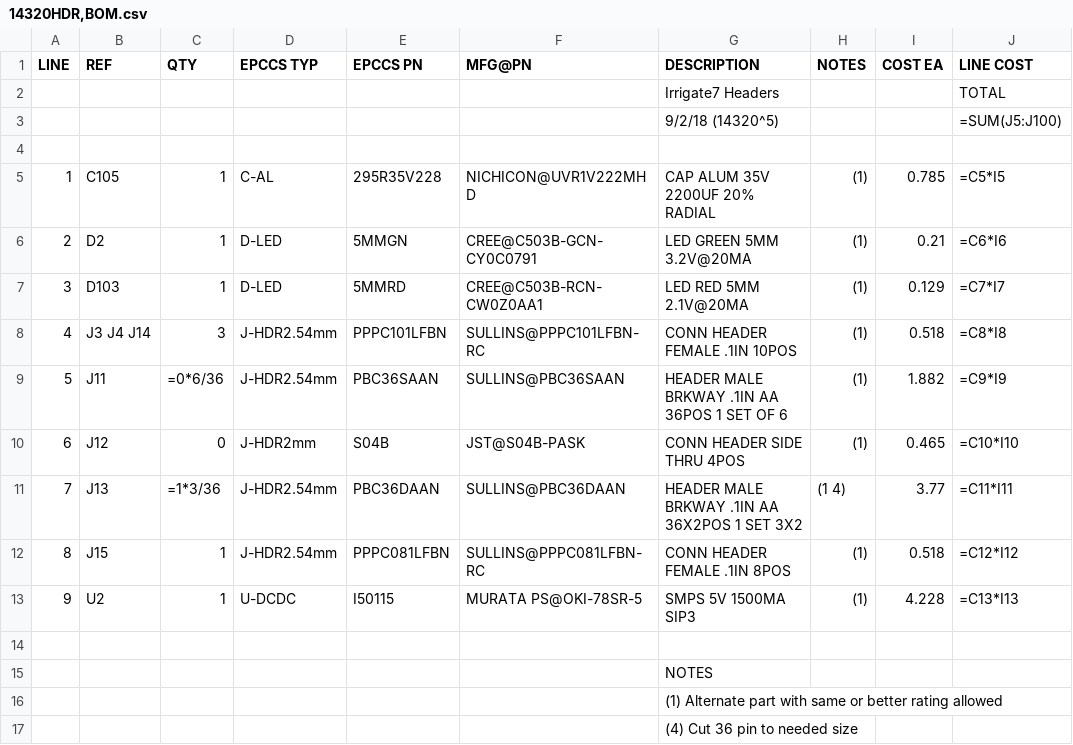
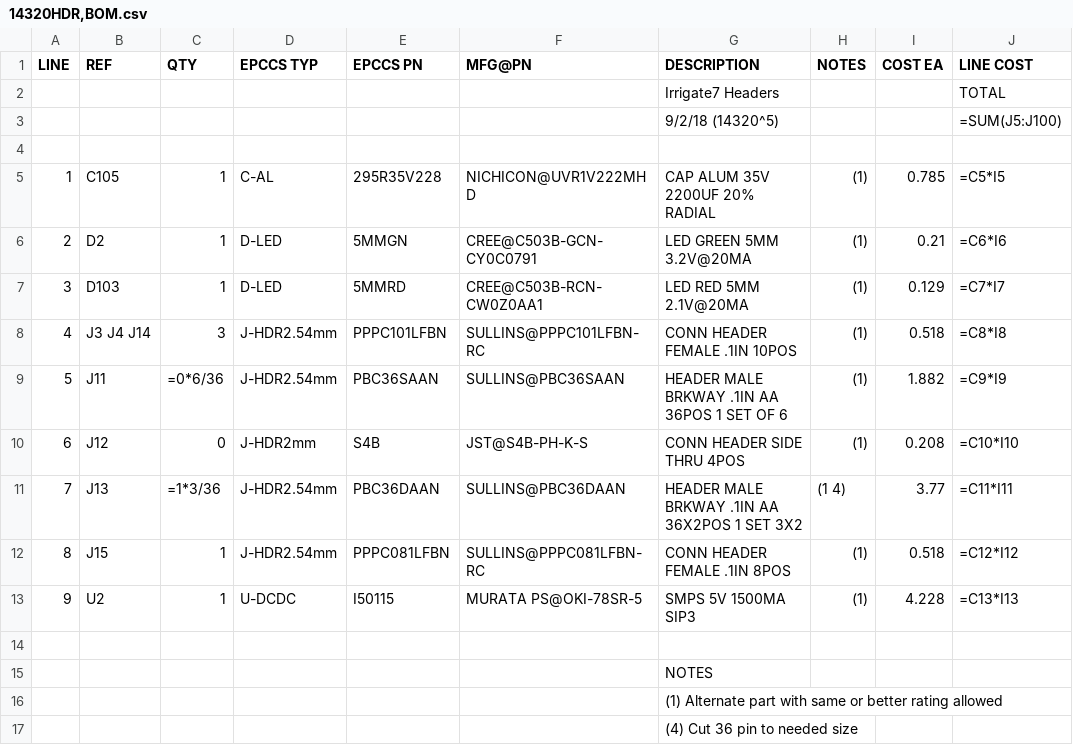
Before and after one commit to epccs/Irrigate7, a CSV file: Hardware/Design/14320HDR,BOM.csv, drawn as a sheet; only a part is shown; the diff names each change by its address in the sheet, - before the commit and + after, or states it on an @@ line.

Commit message:
Hardware: ^5 testing, selftest is needed

```diff
--- a/Hardware/Design/14320HDR,BOM.csv
+++ b/Hardware/Design/14320HDR,BOM.csv
-E10 (EPCCS PN): S04B
+E10 (EPCCS PN): S4B
-F10 (MFG@PN): JST@S04B-PASK
+F10 (MFG@PN): JST@S4B-PH-K-S
-I10 (COST EA): 0.465
+I10 (COST EA): 0.208
```
Also changed, not shown: 9 other files.
